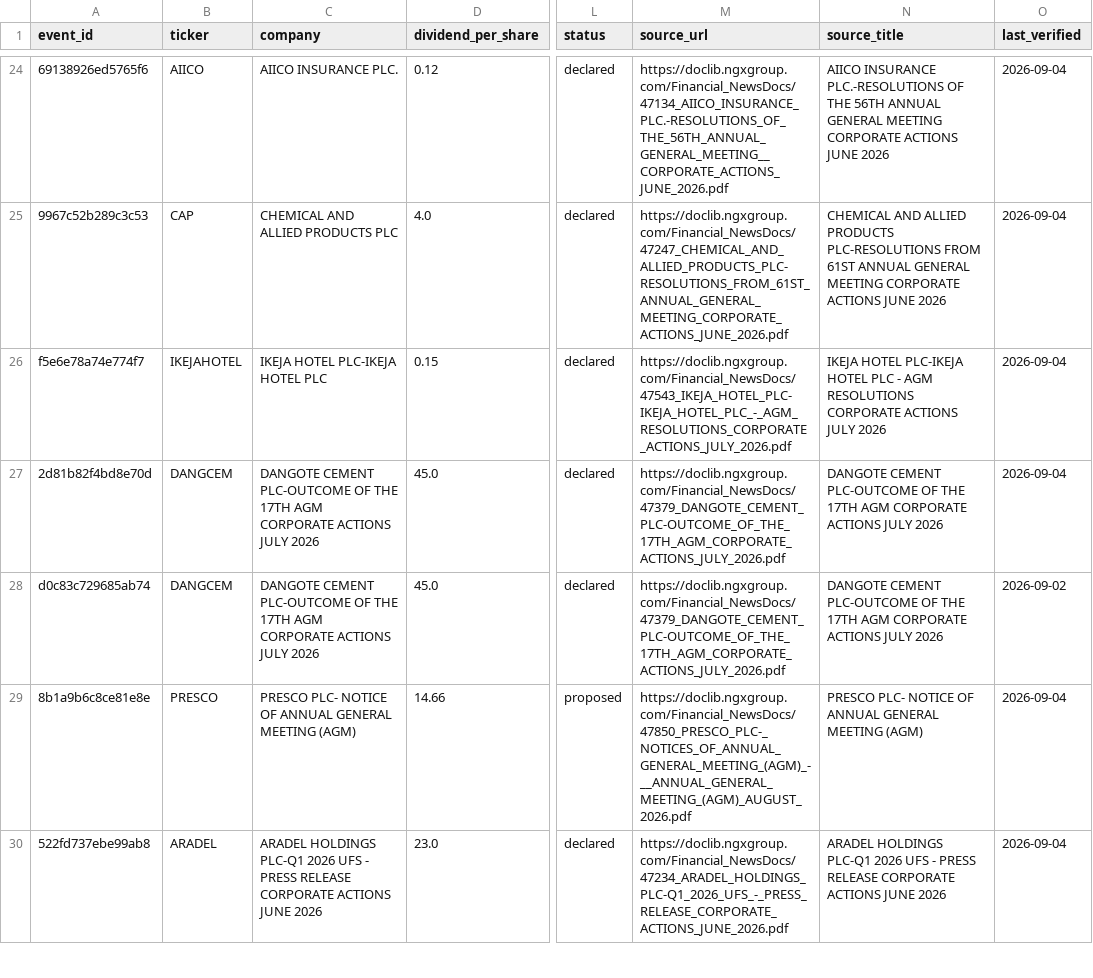
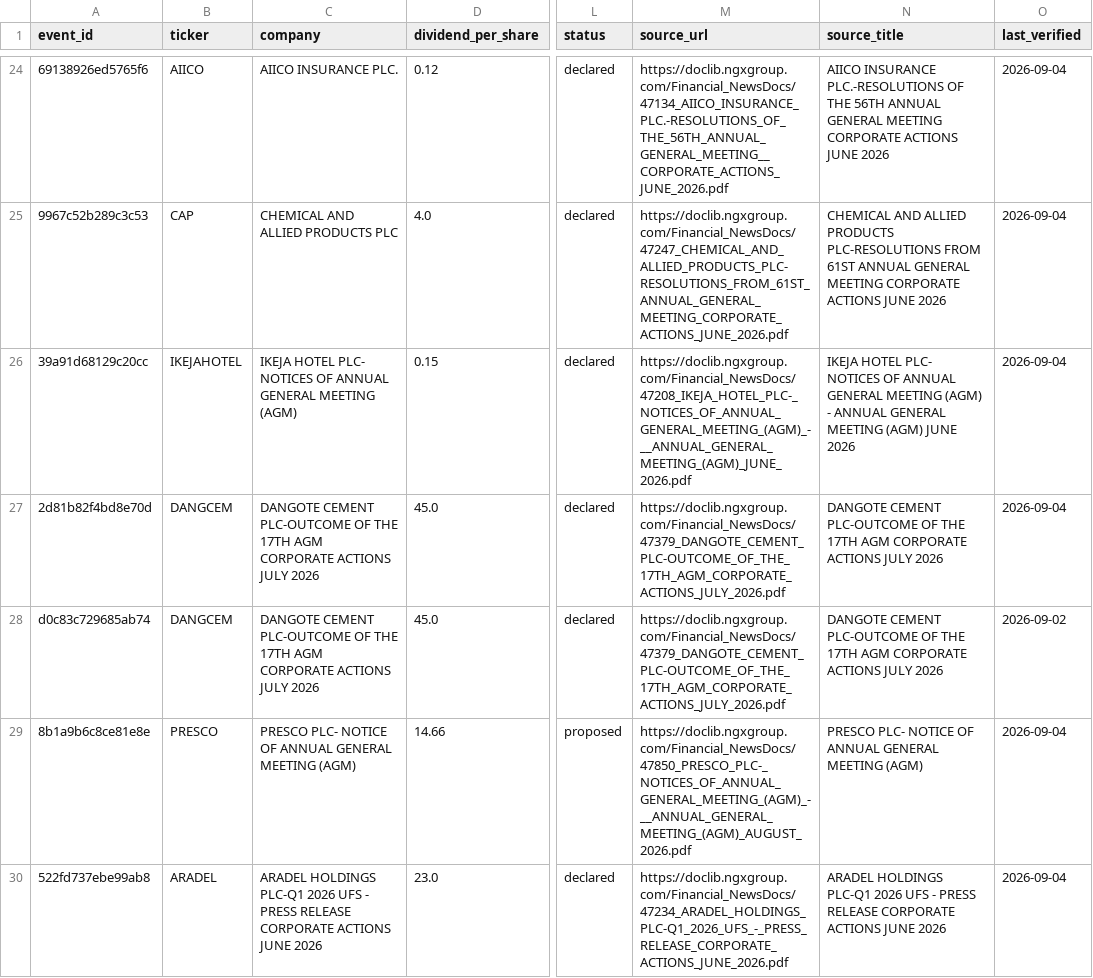
Before and after one commit to osargrrgrn/nairasheets-dividend-feed, a CSV file: docs/pending_dividends.csv, drawn as a sheet; only a part is shown, gaps mark what is left out; the diff names each change by its address in the sheet, - before the commit and + after, or states it on an @@ line.

```diff
--- a/docs/pending_dividends.csv
+++ b/docs/pending_dividends.csv
-A26 (event_id): f5e6e78a74e774f7
+A26 (event_id): 39a91d68129c20cc
-C26 (company): IKEJA HOTEL PLC-IKEJA HOTEL PLC
+C26 (company): IKEJA HOTEL PLC- NOTICES OF ANNUAL GENERAL MEETING (AGM)
-M26 (source_url): https://doclib.ngxgroup.com/Financial_NewsDocs/47543_IKEJA_HOTEL_PLC-IKEJA_HOTEL_PLC_-_AGM_RESOLUTIONS_CORPORATE_ACTIONS_JULY_2026.pdf
+M26 (source_url): https://doclib.ngxgroup.com/Financial_NewsDocs/47208_IKEJA_HOTEL_PLC-_NOTICES_OF_ANNUAL_GENERAL_MEETING_(AGM)_-__ANNUAL_GENERAL_MEETING_(AGM)_JUNE_2026.pdf
-N26 (source_title): IKEJA HOTEL PLC-IKEJA HOTEL PLC - AGM RESOLUTIONS CORPORATE ACTIONS JULY 2026
+N26 (source_title): IKEJA HOTEL PLC- NOTICES OF ANNUAL GENERAL MEETING (AGM) - ANNUAL GENERAL MEETING (AGM) JUNE 2026
```
Also changed, not shown: 4 other files.
